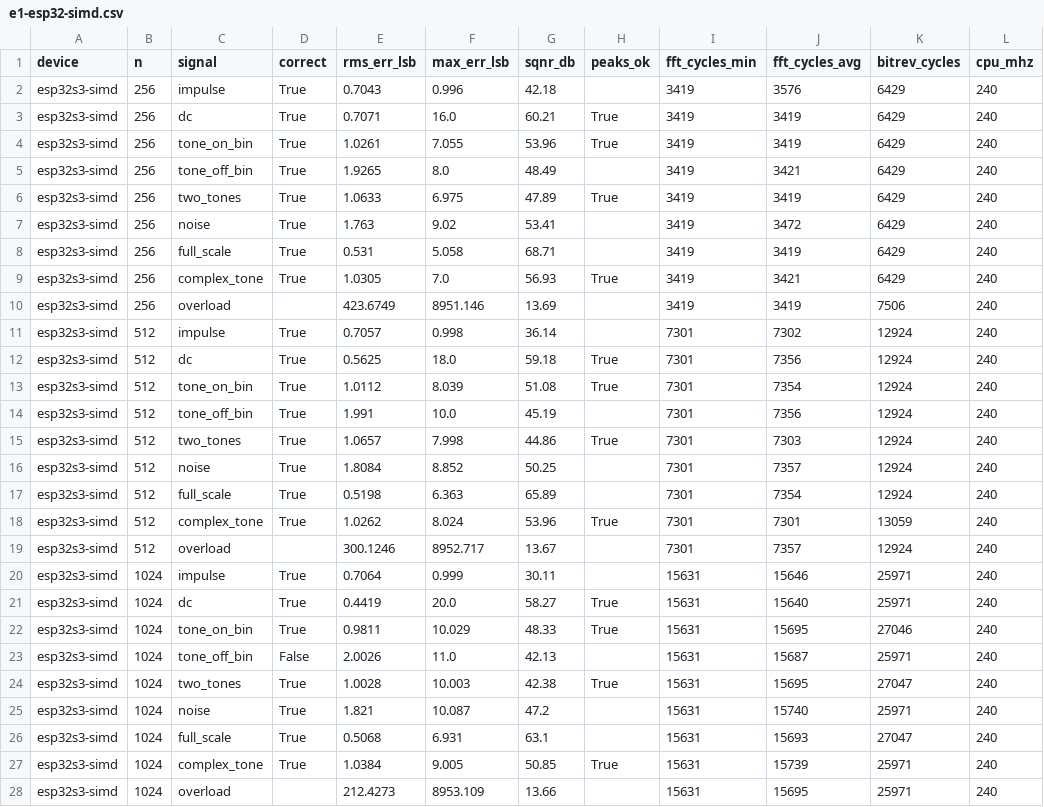
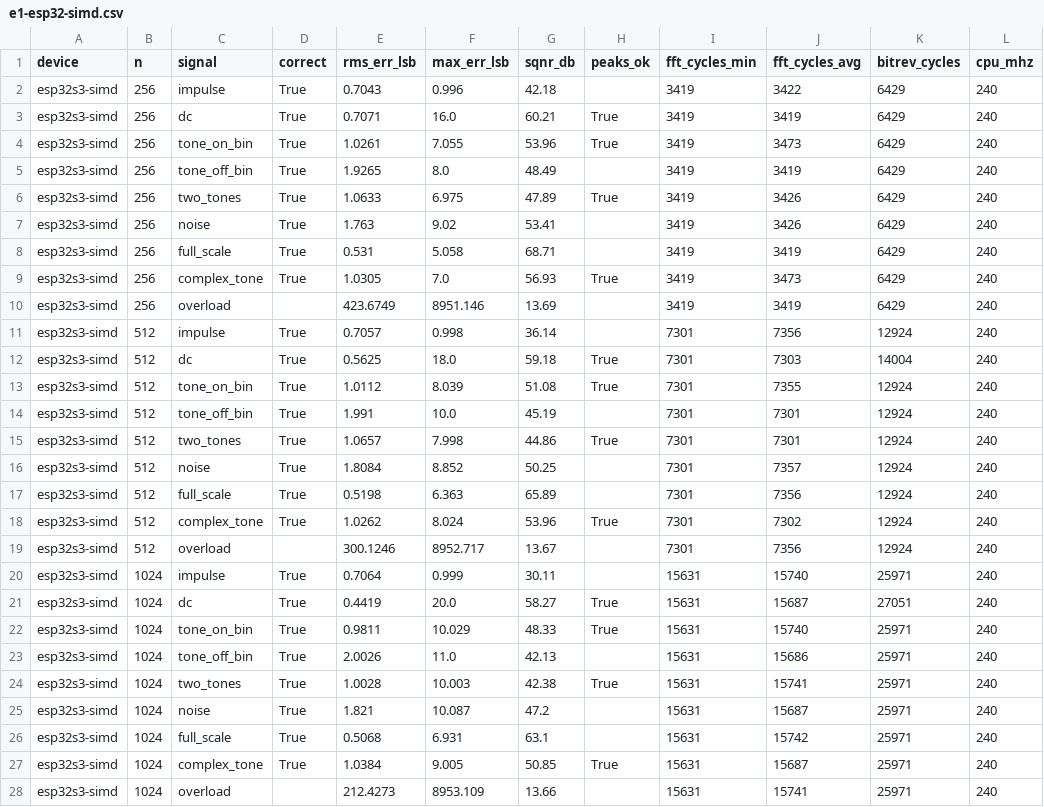
Before and after one commit to karnza007/esp32_iot_gateway, a CSV file: data/fft/e1-esp32-simd.csv, drawn as a sheet; only a part is shown; the diff covers the shown part only.

```diff
--- a/data/fft/e1-esp32-simd.csv
+++ b/data/fft/e1-esp32-simd.csv
@@ -1,28 +1,28 @@
 device,n,signal,correct,rms_err_lsb,max_err_lsb,sqnr_db,peaks_ok,fft_cycles_min,fft_cycles_avg,bitrev_cycles,cpu_mhz
-esp32s3-simd,256,impulse,True,0.7043,0.996,42.18,,3419,3576,6429,240
+esp32s3-simd,256,impulse,True,0.7043,0.996,42.18,,3419,3422,6429,240
 esp32s3-simd,256,dc,True,0.7071,16.0,60.21,True,3419,3419,6429,240
-esp32s3-simd,256,tone_on_bin,True,1.0261,7.055,53.96,True,3419,3419,6429,240
-esp32s3-simd,256,tone_off_bin,True,1.9265,8.0,48.49,,3419,3421,6429,240
-esp32s3-simd,256,two_tones,True,1.0633,6.975,47.89,True,3419,3419,6429,240
-esp32s3-simd,256,noise,True,1.763,9.02,53.41,,3419,3472,6429,240
+esp32s3-simd,256,tone_on_bin,True,1.0261,7.055,53.96,True,3419,3473,6429,240
+esp32s3-simd,256,tone_off_bin,True,1.9265,8.0,48.49,,3419,3419,6429,240
+esp32s3-simd,256,two_tones,True,1.0633,6.975,47.89,True,3419,3426,6429,240
+esp32s3-simd,256,noise,True,1.763,9.02,53.41,,3419,3426,6429,240
 esp32s3-simd,256,full_scale,True,0.531,5.058,68.71,,3419,3419,6429,240
-esp32s3-simd,256,complex_tone,True,1.0305,7.0,56.93,True,3419,3421,6429,240
-esp32s3-simd,256,overload,,423.6749,8951.146,13.69,,3419,3419,7506,240
-esp32s3-simd,512,impulse,True,0.7057,0.998,36.14,,7301,7302,12924,240
-esp32s3-simd,512,dc,True,0.5625,18.0,59.18,True,7301,7356,12924,240
-esp32s3-simd,512,tone_on_bin,True,1.0112,8.039,51.08,True,7301,7354,12924,240
-esp32s3-simd,512,tone_off_bin,True,1.991,10.0,45.19,,7301,7356,12924,240
-esp32s3-simd,512,two_tones,True,1.0657,7.998,44.86,True,7301,7303,12924,240
+esp32s3-simd,256,complex_tone,True,1.0305,7.0,56.93,True,3419,3473,6429,240
+esp32s3-simd,256,overload,,423.6749,8951.146,13.69,,3419,3419,6429,240
+esp32s3-simd,512,impulse,True,0.7057,0.998,36.14,,7301,7356,12924,240
+esp32s3-simd,512,dc,True,0.5625,18.0,59.18,True,7301,7303,14004,240
+esp32s3-simd,512,tone_on_bin,True,1.0112,8.039,51.08,True,7301,7355,12924,240
+esp32s3-simd,512,tone_off_bin,True,1.991,10.0,45.19,,7301,7301,12924,240
+esp32s3-simd,512,two_tones,True,1.0657,7.998,44.86,True,7301,7301,12924,240
 esp32s3-simd,512,noise,True,1.8084,8.852,50.25,,7301,7357,12924,240
-esp32s3-simd,512,full_scale,True,0.5198,6.363,65.89,,7301,7354,12924,240
-esp32s3-simd,512,complex_tone,True,1.0262,8.024,53.96,True,7301,7301,13059,240
-esp32s3-simd,512,overload,,300.1246,8952.717,13.67,,7301,7357,12924,240
-esp32s3-simd,1024,impulse,True,0.7064,0.999,30.11,,15631,15646,25971,240
-esp32s3-simd,1024,dc,True,0.4419,20.0,58.27,True,15631,15640,25971,240
-esp32s3-simd,1024,tone_on_bin,True,0.9811,10.029,48.33,True,15631,15695,27046,240
-esp32s3-simd,1024,tone_off_bin,False,2.0026,11.0,42.13,,15631,15687,25971,240
-esp32s3-simd,1024,two_tones,True,1.0028,10.003,42.38,True,15631,15695,27047,240
-esp32s3-simd,1024,noise,True,1.821,10.087,47.2,,15631,15740,25971,240
-esp32s3-simd,1024,full_scale,True,0.5068,6.931,63.1,,15631,15693,27047,240
-esp32s3-simd,1024,complex_tone,True,1.0384,9.005,50.85,True,15631,15739,25971,240
-esp32s3-simd,1024,overload,,212.4273,8953.109,13.66,,15631,15695,25971,240
+esp32s3-simd,512,full_scale,True,0.5198,6.363,65.89,,7301,7356,12924,240
+esp32s3-simd,512,complex_tone,True,1.0262,8.024,53.96,True,7301,7302,12924,240
+esp32s3-simd,512,overload,,300.1246,8952.717,13.67,,7301,7356,12924,240
+esp32s3-simd,1024,impulse,True,0.7064,0.999,30.11,,15631,15740,25971,240
+esp32s3-simd,1024,dc,True,0.4419,20.0,58.27,True,15631,15687,27051,240
+esp32s3-simd,1024,tone_on_bin,True,0.9811,10.029,48.33,True,15631,15740,25971,240
+esp32s3-simd,1024,tone_off_bin,True,2.0026,11.0,42.13,,15631,15686,25971,240
+esp32s3-simd,1024,two_tones,True,1.0028,10.003,42.38,True,15631,15741,25971,240
+esp32s3-simd,1024,noise,True,1.821,10.087,47.2,,15631,15687,25971,240
+esp32s3-simd,1024,full_scale,True,0.5068,6.931,63.1,,15631,15742,25971,240
+esp32s3-simd,1024,complex_tone,True,1.0384,9.005,50.85,True,15631,15687,25971,240
+esp32s3-simd,1024,overload,,212.4273,8953.109,13.66,,15631,15741,25971,240
```
Also changed, not shown: 36 edited cells elsewhere in this file, 4 other files.
